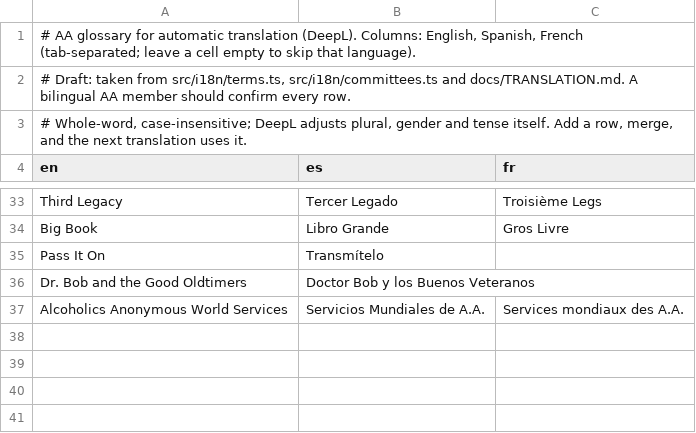
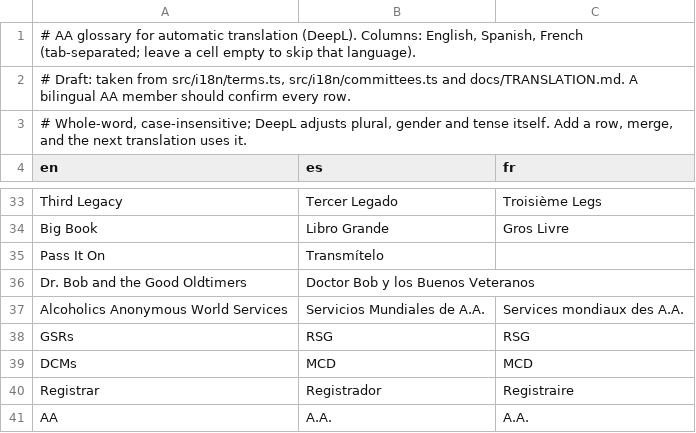
Before and after one commit to robrichardsdpt/aaemass-astro, a TSV file: glossary/aa-terms.tsv, drawn as a sheet; only a part is shown, gaps mark what is left out.

```diff
--- a/glossary/aa-terms.tsv
+++ b/glossary/aa-terms.tsv
@@ -37 +37,5 @@ Dr. Bob and the Good Oldtimers	Doctor Bob y los Buenos Veteranos
 Alcoholics Anonymous World Services	Servicios Mundiales de A.A.	Services mondiaux des A.A.
+GSRs	RSG	RSG
+DCMs	MCD	MCD
+Registrar	Registrador	Registraire
+AA	A.A.	A.A.
```
Also changed, not shown: 3 other files.
